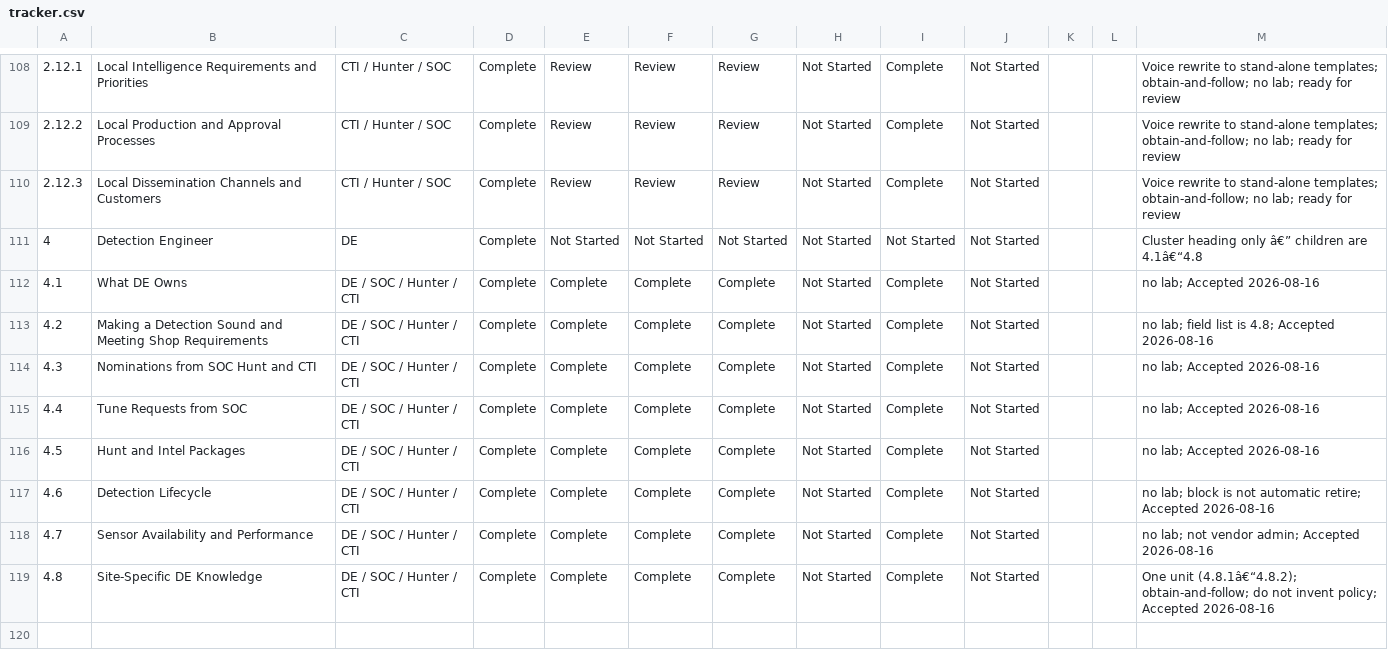
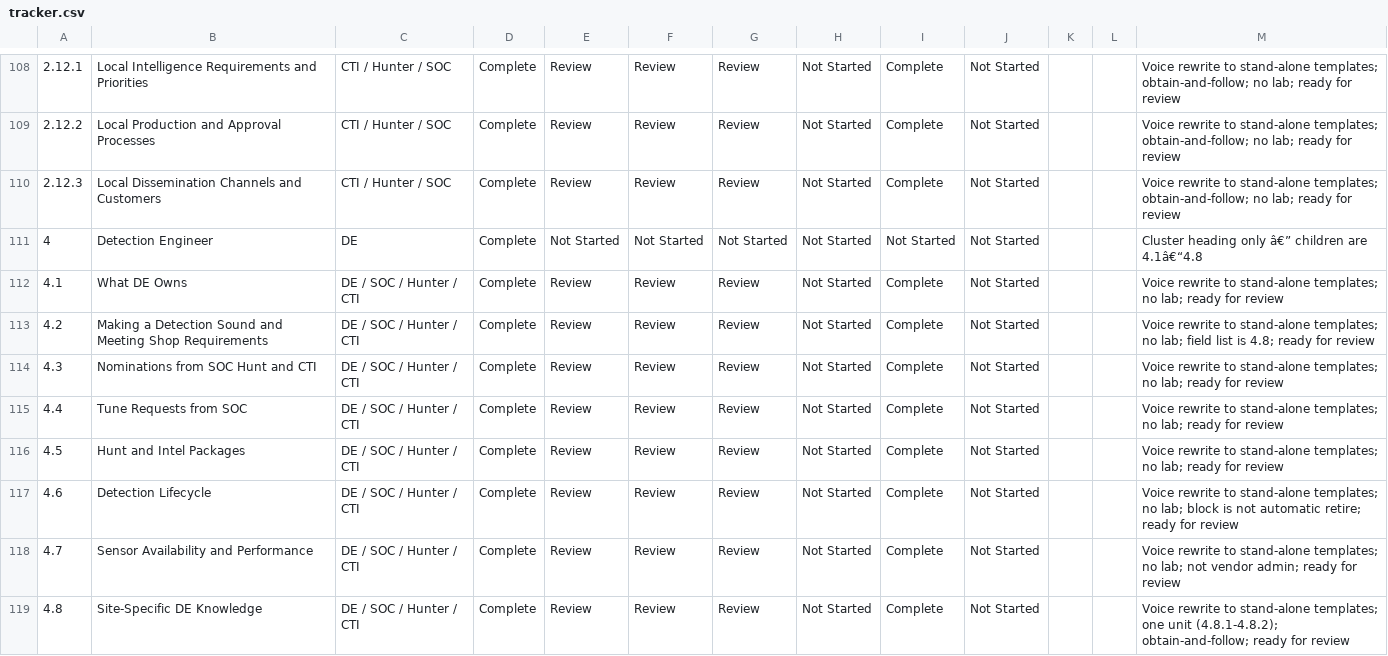
Before and after one commit to MalasadaTech/thraining-plan, a CSV file: docs/tracker.csv, drawn as a sheet; only a part is shown, gaps mark what is left out.

Commit message:
Refactor detection lifecycle and site-specific modules for clarity and consistency
- Updated slides and student guides for modules 4.6 to 4.8 to enhance understanding of detection lifecycle management and local policy adherence.
- Clarified key concepts such as "modify, retire, leave" and "obtain-and-follow" to emphasize the importance of citing reasons and adhering to local policies.
- Improved speaker notes to guide instructors on maintaining focus during lessons and avoiding unnecessary details about vendor administration.
- Ensured consistency in terminology and structure across all related materials, reinforcing the distinction between local requirements and course content.

```diff
--- a/docs/tracker.csv
+++ b/docs/tracker.csv
@@ -111,9 +111,9 @@
 4,Detection Engineer,DE,Complete,Not Started,Not Started,Not Started,Not Started,Not Started,Not Started,,,Cluster heading only â€” children are 4.1â€“4.8
-4.1,What DE Owns,DE / SOC / Hunter / CTI,Complete,Complete,Complete,Complete,Not Started,Complete,Not Started,,,no lab; Accepted 2026-08-16
-4.2,Making a Detection Sound and Meeting Shop Requirements,DE / SOC / Hunter / CTI,Complete,Complete,Complete,Complete,Not Started,Complete,Not Started,,,no lab; field list is 4.8; Accepted 2026-08-16
-4.3,Nominations from SOC Hunt and CTI,DE / SOC / Hunter / CTI,Complete,Complete,Complete,Complete,Not Started,Complete,Not Started,,,no lab; Accepted 2026-08-16
-4.4,Tune Requests from SOC,DE / SOC / Hunter / CTI,Complete,Complete,Complete,Complete,Not Started,Complete,Not Started,,,no lab; Accepted 2026-08-16
-4.5,Hunt and Intel Packages,DE / SOC / Hunter / CTI,Complete,Complete,Complete,Complete,Not Started,Complete,Not Started,,,no lab; Accepted 2026-08-16
-4.6,Detection Lifecycle,DE / SOC / Hunter / CTI,Complete,Complete,Complete,Complete,Not Started,Complete,Not Started,,,no lab; block is not automatic retire; Accepted 2026-08-16
-4.7,Sensor Availability and Performance,DE / SOC / Hunter / CTI,Complete,Complete,Complete,Complete,Not Started,Complete,Not Started,,,no lab; not vendor admin; Accepted 2026-08-16
-4.8,Site-Specific DE Knowledge,DE / SOC / Hunter / CTI,Complete,Complete,Complete,Complete,Not Started,Complete,Not Started,,,One unit (4.8.1â€“4.8.2); obtain-and-follow; do not invent policy; Accepted 2026-08-16
+4.1,What DE Owns,DE / SOC / Hunter / CTI,Complete,Review,Review,Review,Not Started,Complete,Not Started,,,Voice rewrite to stand-alone templates; no lab; ready for review
+4.2,Making a Detection Sound and Meeting Shop Requirements,DE / SOC / Hunter / CTI,Complete,Review,Review,Review,Not Started,Complete,Not Started,,,Voice rewrite to stand-alone templates; no lab; field list is 4.8; ready for review
+4.3,Nominations from SOC Hunt and CTI,DE / SOC / Hunter / CTI,Complete,Review,Review,Review,Not Started,Complete,Not Started,,,Voice rewrite to stand-alone templates; no lab; ready for review
+4.4,Tune Requests from SOC,DE / SOC / Hunter / CTI,Complete,Review,Review,Review,Not Started,Complete,Not Started,,,Voice rewrite to stand-alone templates; no lab; ready for review
+4.5,Hunt and Intel Packages,DE / SOC / Hunter / CTI,Complete,Review,Review,Review,Not Started,Complete,Not Started,,,Voice rewrite to stand-alone templates; no lab; ready for review
+4.6,Detection Lifecycle,DE / SOC / Hunter / CTI,Complete,Review,Review,Review,Not Started,Complete,Not Started,,,Voice rewrite to stand-alone templates; no lab; block is not automatic retire; ready for review
+4.7,Sensor Availability and Performance,DE / SOC / Hunter / CTI,Complete,Review,Review,Review,Not Started,Complete,Not Started,,,Voice rewrite to stand-alone templates; no lab; not vendor admin; ready for review
+4.8,Site-Specific DE Knowledge,DE / SOC / Hunter / CTI,Complete,Review,Review,Review,Not Started,Complete,Not Started,,,Voice rewrite to stand-alone templates; one unit (4.8.1-4.8.2); obtain-and-follow; ready for review
```
Also changed, not shown: 32 other files.
